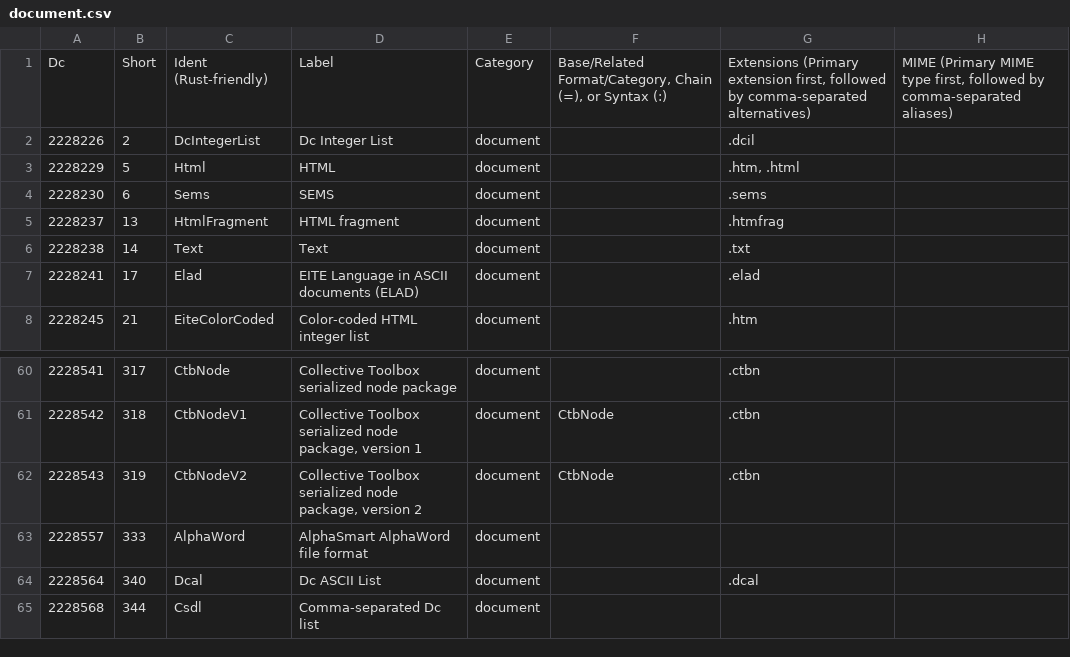
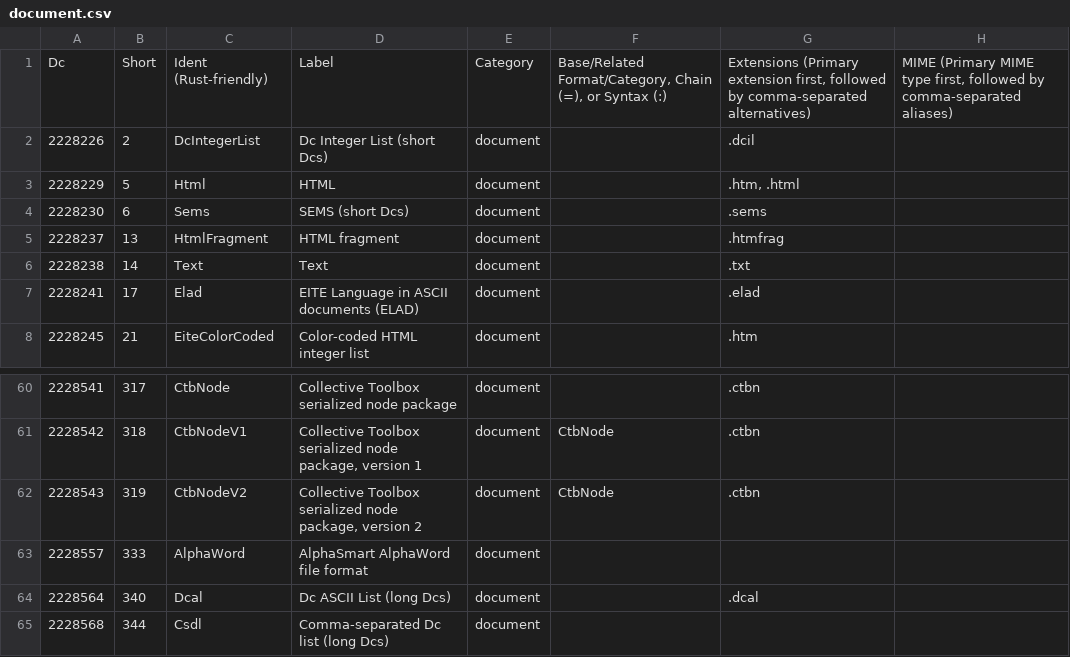
Before and after one commit to collectivetoolbox/collectivetoolbox, a CSV file: src/formats/utilities/data/formats/document.csv, drawn as a sheet; only a part is shown, gaps mark what is left out; the diff names each change by its address in the sheet, - before the commit and + after, or states it on an @@ line.

```diff
--- a/src/formats/utilities/data/formats/document.csv
+++ b/src/formats/utilities/data/formats/document.csv
-D2: Dc Integer List
+D2: Dc Integer List (short Dcs)
-D4: SEMS
+D4: SEMS (short Dcs)
-D64: Dc ASCII List
+D64: Dc ASCII List (long Dcs)
-D65: Comma-separated Dc list
+D65: Comma-separated Dc list (long Dcs)
```
Also changed, not shown: 8 other files.
